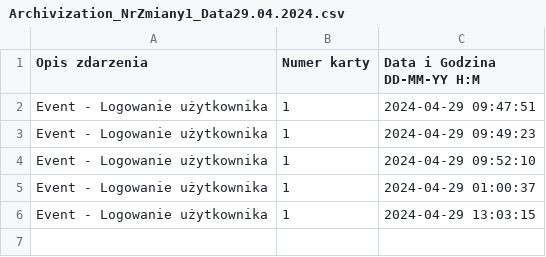
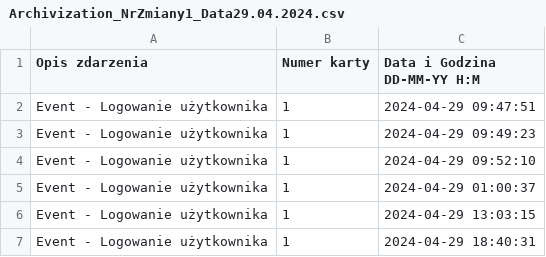
Before and after one commit to Maskul96/HMIApp, a CSV file: HMIApp/HMIApp/Resources/Files/Archivizations/Archivization_NrZmiany1_Data29.04.2024.csv, drawn as a sheet.

```diff
--- a/HMIApp/HMIApp/Resources/Files/Archivizations/Archivization_NrZmiany1_Data29.04.2024.csv
+++ b/HMIApp/HMIApp/Resources/Files/Archivizations/Archivization_NrZmiany1_Data29.04.2024.csv
@@ -6 +6,2 @@ Event - Logowanie użytkownika;1;2024-04-29 01:00:37
 Event - Logowanie użytkownika;1;2024-04-29 13:03:15
+Event - Logowanie użytkownika;1;2024-04-29 18:40:31
```
Also changed, not shown: HMIApp/HMIApp/Resources/Files/ArchivizationsExtended/ArchivizationExtended_NrZmiany1_Data29.04.2024.csv, 6 other files.
